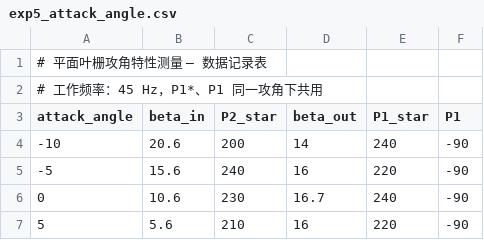
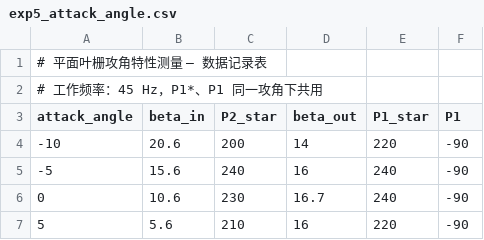
Before and after one commit to TachyonSunday/lab-reports, a CSV file: lab2/data/exp5_attack_angle.csv, drawn as a sheet.

Commit message:
Fix exp5 data: all omega now non-negative

```diff
--- a/lab2/data/exp5_attack_angle.csv
+++ b/lab2/data/exp5_attack_angle.csv
@@ -3,4 +3,4 @@
 attack_angle,beta_in,P2_star,beta_out,P1_star,P1
--10,20.6,200,14,240,-90
--5,15.6,240,16,220,-90
+-10,20.6,200,14,220,-90
+-5,15.6,240,16,240,-90
 0,10.6,230,16.7,240,-90
```
Also changed, not shown: 2 other files.
